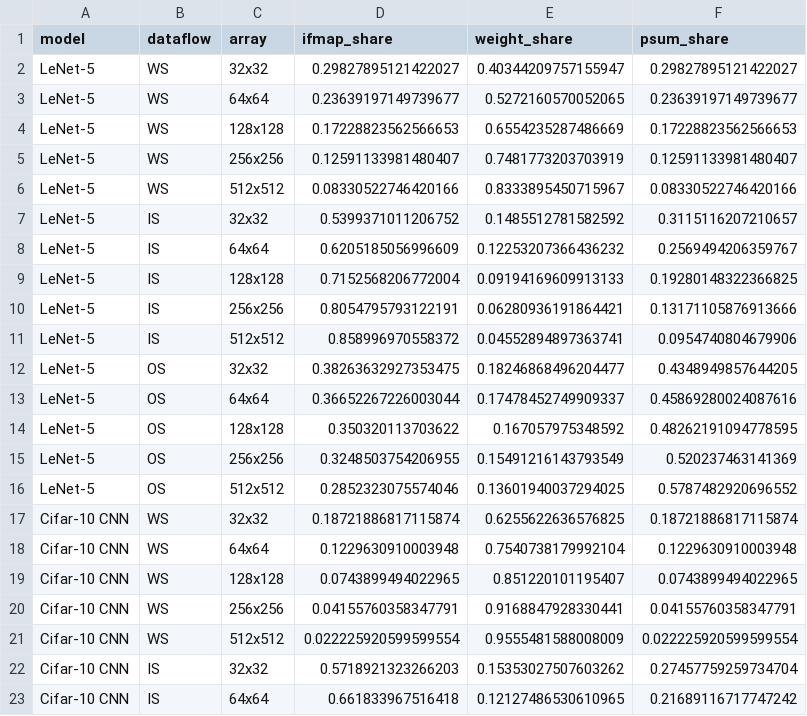
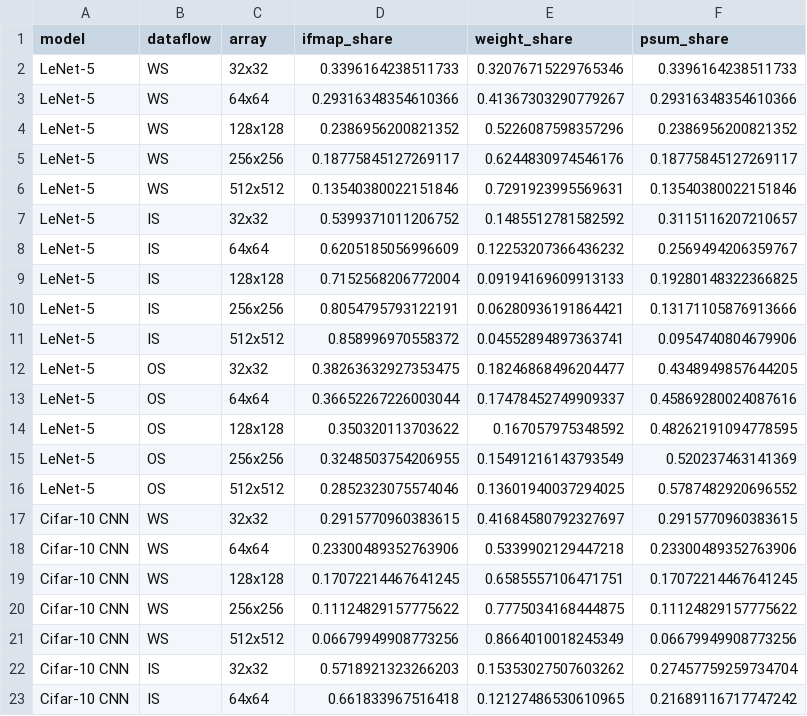
Before and after one commit to juwadeLone/avf-learning, a CSV file: results/ace_by_reg.csv, drawn as a sheet; only a part is shown; the diff covers the shown part only.

```diff
--- a/results/ace_by_reg.csv
+++ b/results/ace_by_reg.csv
@@ -1,7 +1,7 @@
 model,dataflow,array,ifmap_share,weight_share,psum_share
-LeNet-5,WS,32x32,0.29827895121422027,0.40344209757155947,0.29827895121422027
-LeNet-5,WS,64x64,0.23639197149739677,0.5272160570052065,0.23639197149739677
-LeNet-5,WS,128x128,0.17228823562566653,0.6554235287486669,0.17228823562566653
-LeNet-5,WS,256x256,0.12591133981480407,0.7481773203703919,0.12591133981480407
-LeNet-5,WS,512x512,0.08330522746420166,0.8333895450715967,0.08330522746420166
+LeNet-5,WS,32x32,0.3396164238511733,0.32076715229765346,0.3396164238511733
+LeNet-5,WS,64x64,0.29316348354610366,0.41367303290779267,0.29316348354610366
+LeNet-5,WS,128x128,0.2386956200821352,0.5226087598357296,0.2386956200821352
+LeNet-5,WS,256x256,0.18775845127269117,0.6244830974546176,0.18775845127269117
+LeNet-5,WS,512x512,0.13540380022151846,0.7291923995569631,0.13540380022151846
 LeNet-5,IS,32x32,0.5399371011206752,0.1485512781582592,0.3115116207210657
@@ -16,7 +16,7 @@ LeNet-5,OS,256x256,0.3248503754206955,0.15491216143793549,0.520237463141369
 LeNet-5,OS,512x512,0.2852323075574046,0.13601940037294025,0.5787482920696552
-Cifar-10 CNN,WS,32x32,0.18721886817115874,0.6255622636576825,0.18721886817115874
-Cifar-10 CNN,WS,64x64,0.1229630910003948,0.7540738179992104,0.1229630910003948
-Cifar-10 CNN,WS,128x128,0.0743899494022965,0.851220101195407,0.0743899494022965
-Cifar-10 CNN,WS,256x256,0.04155760358347791,0.9168847928330441,0.04155760358347791
-Cifar-10 CNN,WS,512x512,0.022225920599599554,0.9555481588008009,0.022225920599599554
+Cifar-10 CNN,WS,32x32,0.2915770960383615,0.41684580792327697,0.2915770960383615
+Cifar-10 CNN,WS,64x64,0.23300489352763906,0.5339902129447218,0.23300489352763906
+Cifar-10 CNN,WS,128x128,0.17072214467641245,0.6585557106471751,0.17072214467641245
+Cifar-10 CNN,WS,256x256,0.11124829157775622,0.7775034168444875,0.11124829157775622
+Cifar-10 CNN,WS,512x512,0.06679949908773256,0.8664010018245349,0.06679949908773256
 Cifar-10 CNN,IS,32x32,0.5718921323266203,0.15353027507603262,0.27457759259734704
```
Also changed, not shown: 15 edited cells elsewhere in this file, results/fig12_layer_avf.csv, results/fig6_model_avf.csv, 2 other files.
